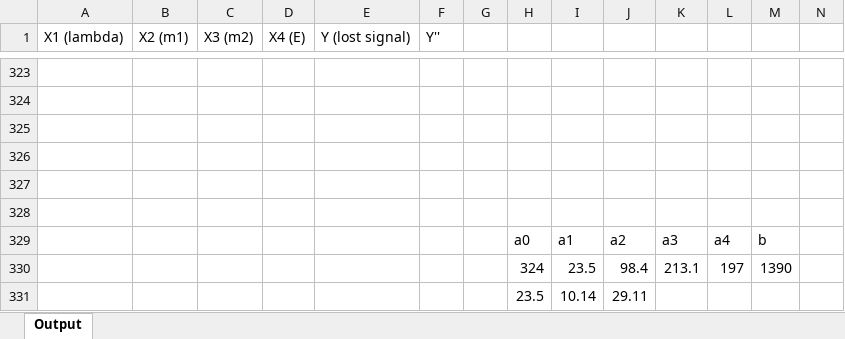
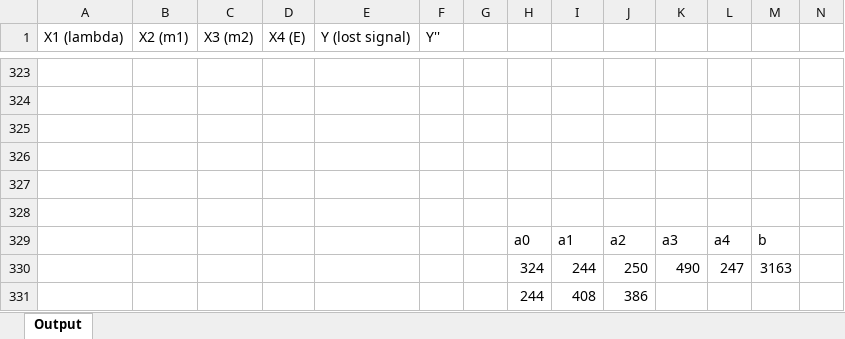
Before and after one commit to SofiFairyTell/labwork_2021, an Excel workbook: Моделирование систем_/Отчеты/MS4/Output_new.xlsx, sheet Output, drawn as a sheet; only a part is shown, gaps mark what is left out; values as stored, in another font and other column widths than the file's, no borders; charts and pictures not drawn; removed rows and columns are numbered as before the commit, all else as after; the diff covers the shown part only; the diff names each change by its address in the sheet, - before the commit and + after, or states it on an @@ line.

```diff
--- a/Моделирование систем_/Отчеты/MS4/Output_new.xlsx (sheet Output)
+++ b/Моделирование систем_/Отчеты/MS4/Output_new.xlsx (sheet Output)
-row 330:  |  |  |  |  |  |  | 324 | 23.5 | 98.4 | 213.1 | 197 | 1390
-row 331:  |  |  |  |  |  |  | 23.5 | 10.14 | 29.11
+row 330:  |  |  |  |  |  |  | 324 | 244 | 250 | 490 | 247 | 3163
+row 331:  |  |  |  |  |  |  | 244 | 408 | 386
```
Also changed, not shown: other rows of this sheet, charts or pictures, Моделирование систем_/Отчеты/MS4/Slau_new.xlsx, 9 other files.
